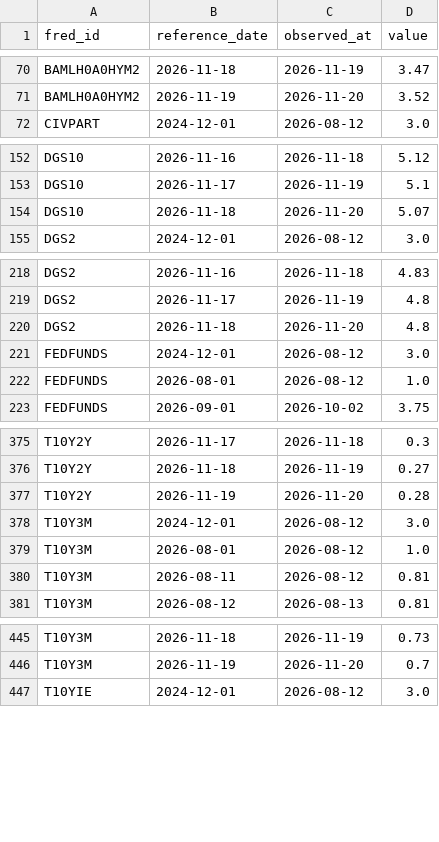
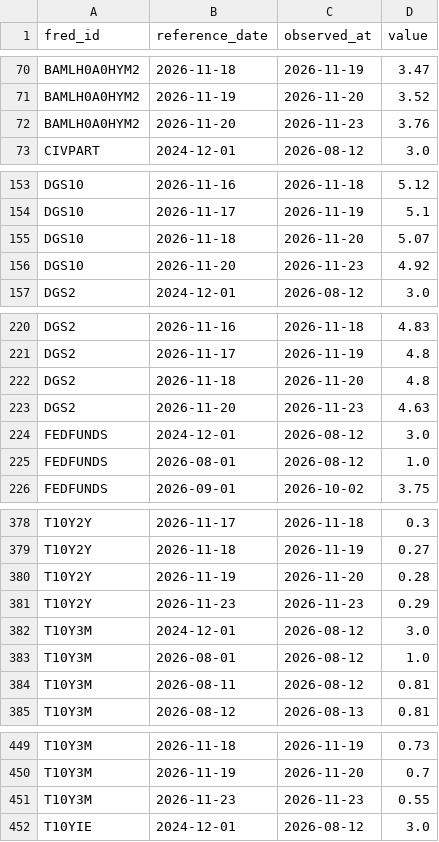
Before and after one commit to weiting1226/stock, a CSV file: data/macro/release_log.csv, drawn as a sheet; only a part is shown, gaps mark what is left out; the diff covers the shown part only.

```diff
--- a/data/macro/release_log.csv
+++ b/data/macro/release_log.csv
@@ -71,2 +71,3 @@ BAMLH0A0HYM2,2026-11-18,2026-11-19,3.47
 BAMLH0A0HYM2,2026-11-19,2026-11-20,3.52
+BAMLH0A0HYM2,2026-11-20,2026-11-23,3.76
 CIVPART,2024-12-01,2026-08-12,3.0
@@ -154,2 +155,3 @@ DGS10,2026-11-17,2026-11-19,5.1
 DGS10,2026-11-18,2026-11-20,5.07
+DGS10,2026-11-20,2026-11-23,4.92
 DGS2,2024-12-01,2026-08-12,3.0
@@ -220,2 +222,3 @@ DGS2,2026-11-17,2026-11-19,4.8
 DGS2,2026-11-18,2026-11-20,4.8
+DGS2,2026-11-20,2026-11-23,4.63
 FEDFUNDS,2024-12-01,2026-08-12,3.0
@@ -377,2 +380,3 @@ T10Y2Y,2026-11-18,2026-11-19,0.27
 T10Y2Y,2026-11-19,2026-11-20,0.28
+T10Y2Y,2026-11-23,2026-11-23,0.29
 T10Y3M,2024-12-01,2026-08-12,3.0
@@ -446,2 +450,3 @@ T10Y3M,2026-11-18,2026-11-19,0.73
 T10Y3M,2026-11-19,2026-11-20,0.7
+T10Y3M,2026-11-23,2026-11-23,0.55
 T10YIE,2024-12-01,2026-08-12,3.0
```
Also changed, not shown: 2 added rows elsewhere in this file, data/macro/scan_log.csv, 2 other files.
